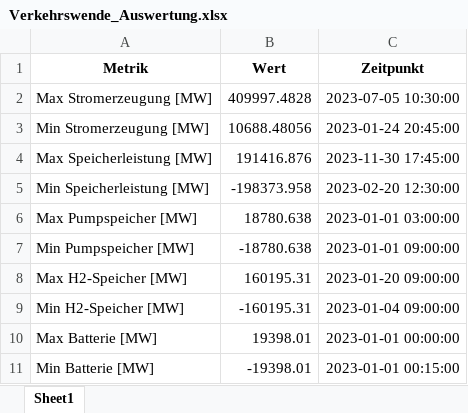
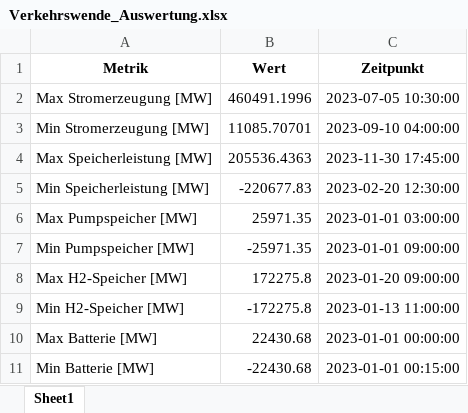
Before and after one commit to Johannes-res/climate-friendly-energy-system-optimization, an Excel workbook: data/c_Auswertung/Verkehrswende_Auswertung.xlsx, sheet Sheet1, drawn as a sheet; values as stored, in another font and other column widths than the file's, no borders; the diff names each change by its address in the sheet, - before the commit and + after, or states it on an @@ line.

```diff
--- a/data/c_Auswertung/Verkehrswende_Auswertung.xlsx (sheet Sheet1)
+++ b/data/c_Auswertung/Verkehrswende_Auswertung.xlsx (sheet Sheet1)
-B2 (Wert): 409997.4828
+B2 (Wert): 460491.1996
-B3 (Wert): 10688.48056
+B3 (Wert): 11085.70701
-C3 (Zeitpunkt): 2023-01-24 20:45:00
+C3 (Zeitpunkt): 2023-09-10 04:00:00
-B4 (Wert): 191416.876
+B4 (Wert): 205536.4363
-B5 (Wert): -198373.958
+B5 (Wert): -220677.83
-B6 (Wert): 18780.638
+B6 (Wert): 25971.35
-B7 (Wert): -18780.638
+B7 (Wert): -25971.35
-B8 (Wert): 160195.31
+B8 (Wert): 172275.8
-B9 (Wert): -160195.31
+B9 (Wert): -172275.8
-C9 (Zeitpunkt): 2023-01-04 09:00:00
+C9 (Zeitpunkt): 2023-01-13 11:00:00
-B10 (Wert): 19398.01
+B10 (Wert): 22430.68
-B11 (Wert): -19398.01
+B11 (Wert): -22430.68
```
Also changed, not shown: data/b_Optimierung/Grundmodell_opt_speicher_statistiken.xlsx, data/b_Optimierung/Verkehrswende_opt_inst_Leistung.xlsx, 30 other files.
